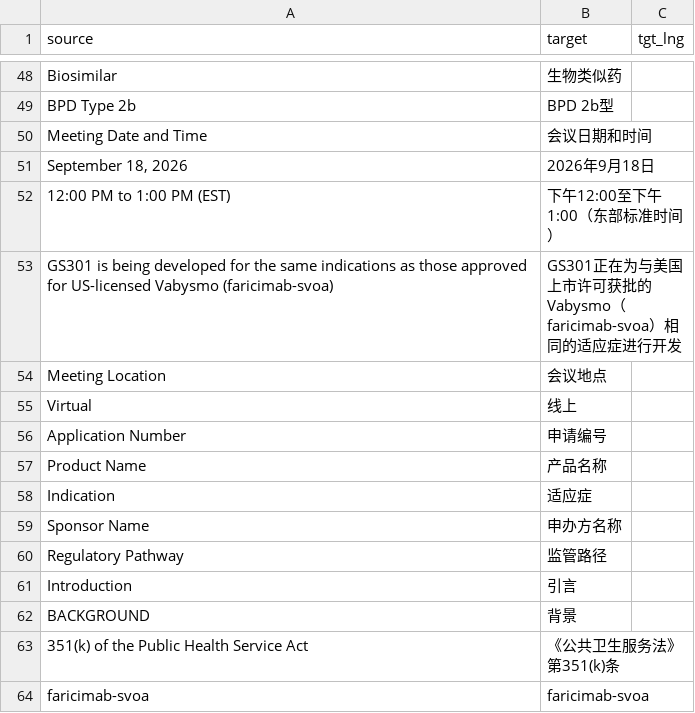
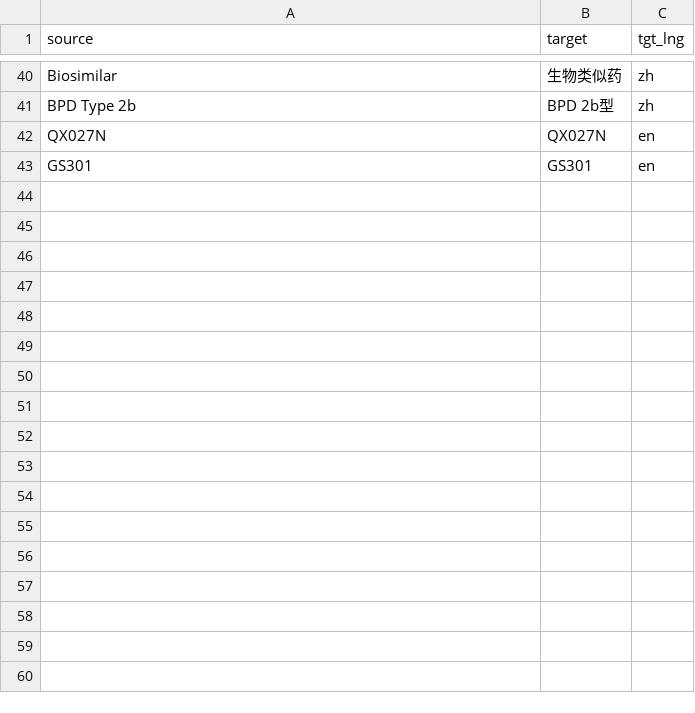
Before and after one commit to Charlie780405/Qyunslation, a CSV file: glossaries/proper-nouns.csv, drawn as a sheet; only a part is shown, gaps mark what is left out; removed rows and columns are numbered as before the commit, all else as after; the diff covers the shown part only; the diff names each change by its address in the sheet, - before the commit and + after, or states it on an @@ line.

```diff
--- a/glossaries/proper-nouns.csv
+++ b/glossaries/proper-nouns.csv
-C40:C41 (tgt_lng): (empty)
+C40:C41 (tgt_lng): zh
-row 50: Meeting Date and Time | 会议日期和时间
-row 51: September 18, 2026 | 2026年9月18日
-row 52: 12:00 PM to 1:00 PM (EST) | 下午12:00至下午1:00（东部标准时间）
-row 53: GS301 is being developed for the same indications as those approved for US-licensed Vabysmo (faricimab-svoa) | GS301正在为与美国上市许可获批的Vabysmo（faricimab-svoa）相同的适应症进行开发
-row 54: Meeting Location | 会议地点
-row 55: Virtual | 线上
-row 56: Application Number | 申请编号
-row 57: Product Name | 产品名称
-row 58: Indication | 适应症
-row 59: Sponsor Name | 申办方名称
-row 60: Regulatory Pathway | 监管路径
-row 61: Introduction | 引言
-row 62: BACKGROUND | 背景
-row 63: 351(k) of the Public Health Service Act | 《公共卫生服务法》第351(k)条
-row 64: faricimab-svoa | faricimab-svoa
+row 42: QX027N | QX027N | en
+row 43: GS301 | GS301 | en
```
Also changed, not shown: 22 added rows, 30 removed rows and 16 edited cells elsewhere in this file, 24 other files.
